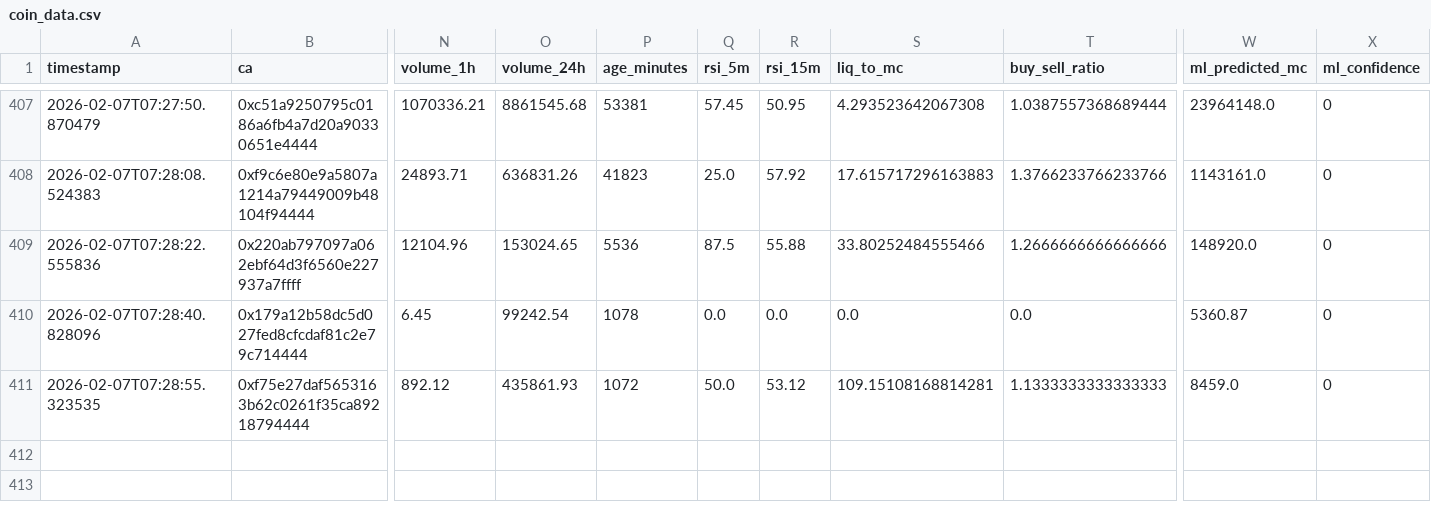
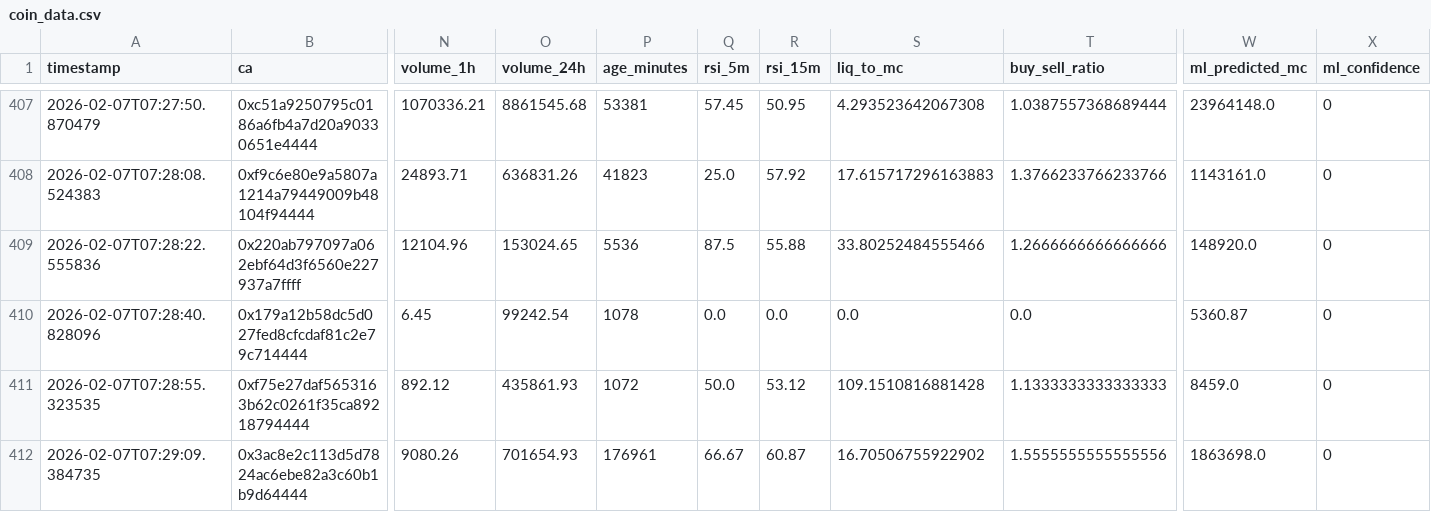
Before and after one commit to chandanm-cpu/meme-trading-tool, a CSV file: coin_data.csv, drawn as a sheet; only a part is shown, gaps mark what is left out; rows hold the shown columns only; the diff names each change by its address in the sheet, - before the commit and + after, or states it on an @@ line.

Commit message:
update data

```diff
--- a/coin_data.csv
+++ b/coin_data.csv
-S411 (liq_to_mc): 109.15108168814281
+S411 (liq_to_mc): 109.1510816881428
+row 412: 2026-02-07T07:29:09.384735 | 0x3ac8e2c113d5d7824ac6ebe82a3c60b1b9d64444 | 9080.26 | 701654.93 | 176961 | 66.67 | 60.87 | 16.70506755922902 | 1.5555555555555556 | 1863698.0 | 0
```
